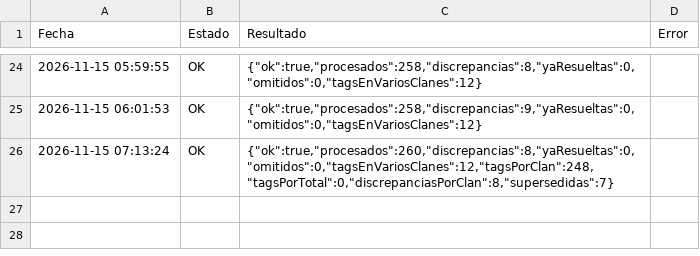
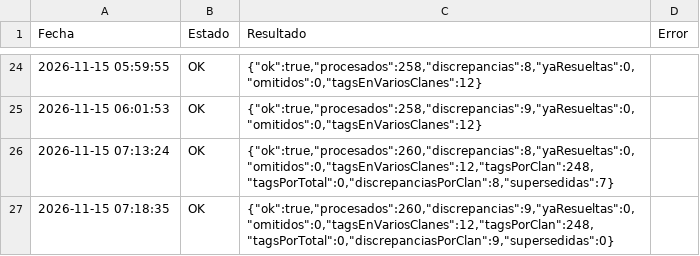
Before and after one commit to GrupoTerna/Backend, a CSV file: Datos descargados/CSV/Tampermonkey/Log_Tampermonkey_VerificarSemanaActual.csv, drawn as a sheet; only a part is shown, gaps mark what is left out; the diff names each change by its address in the sheet, - before the commit and + after, or states it on an @@ line.

Commit message:
Datos descargados: copia automática desde Drive - 15/11/2026 07:19:16 (Lima) - 2 archivos

```diff
--- a/Datos descargados/CSV/Tampermonkey/Log_Tampermonkey_VerificarSemanaActual.csv
+++ b/Datos descargados/CSV/Tampermonkey/Log_Tampermonkey_VerificarSemanaActual.csv
+row 27: 2026-11-15 07:18:35 | OK | {"ok":true,"procesados":260,"discrepancias":9,"yaResueltas":0,"omitidos":0,"tagsEnVariosClanes":12,"tagsPorClan":248,"tagsPorTotal":0,"discrepanciasPorClan":9,"supersedidas":0}
```
Also changed, not shown: Datos descargados/CSV/Tampermonkey/Correcciones_RiverRace_Pendientes.csv.
